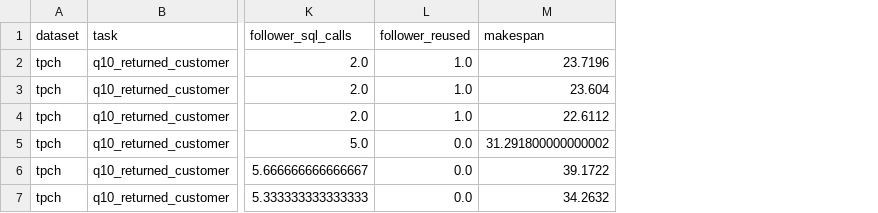
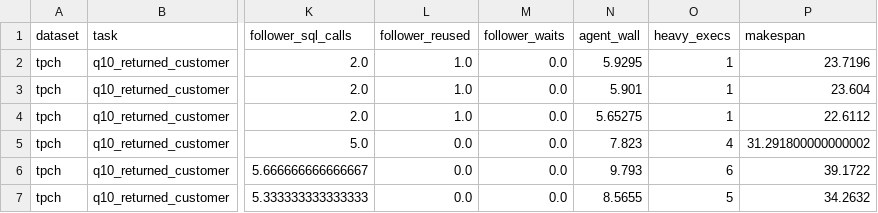
Before and after one commit to heyuday/sysml-project, a CSV file: results/tpch-sf10/q10_returned_customer/runs.csv, drawn as a sheet; only a part is shown, gaps mark what is left out; the diff names each change by its address in the sheet, - before the commit and + after, or states it on an @@ line.

```diff
--- a/results/tpch-sf10/q10_returned_customer/runs.csv
+++ b/results/tpch-sf10/q10_returned_customer/runs.csv
+column M (follower_waits), rows 2-7: all 0.0
+column N (agent_wall), rows 2-7: 5.9295 | 5.901 | 5.65275 | 7.823 | 9.793 | 8.5655
+column O (heavy_execs), rows 2-7: 1 | 1 | 1 | 4 | 6 | 5
```
Also changed, not shown: results/tpch-sf10/q10_returned_customer/summary.csv, results/tpch-sf10/q5_nation_revenue/runs.csv, 1 other file.
